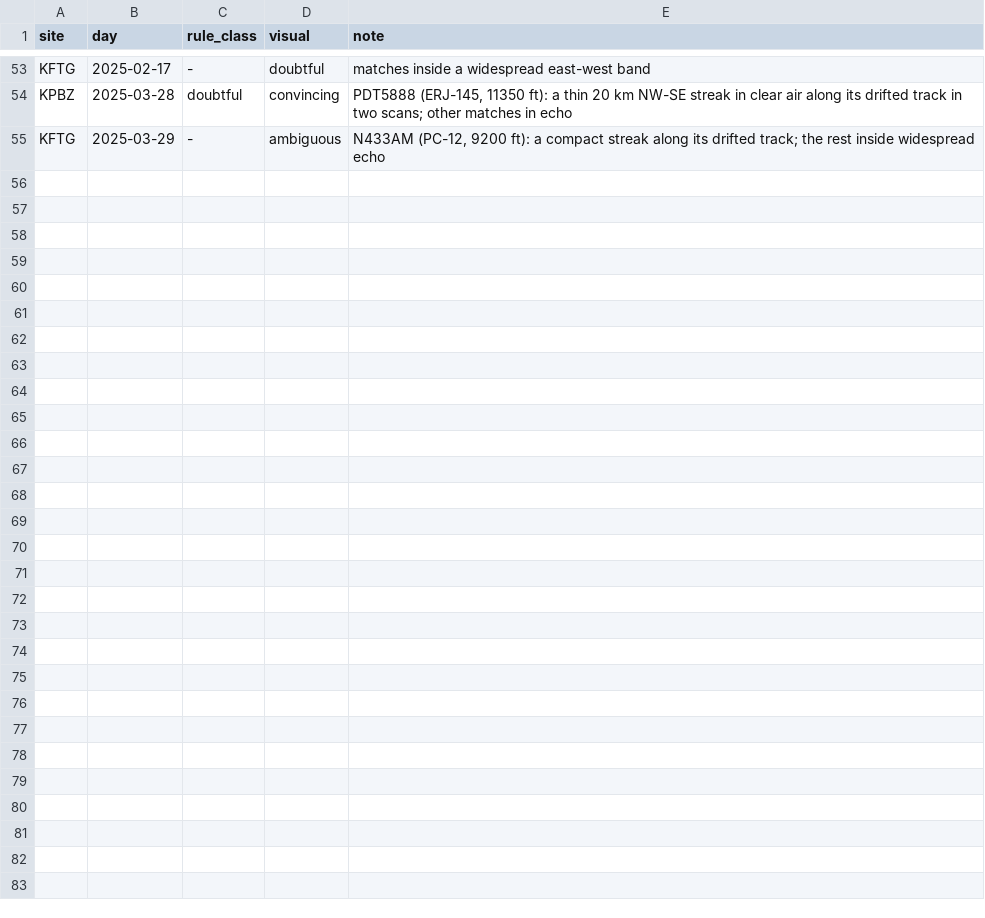
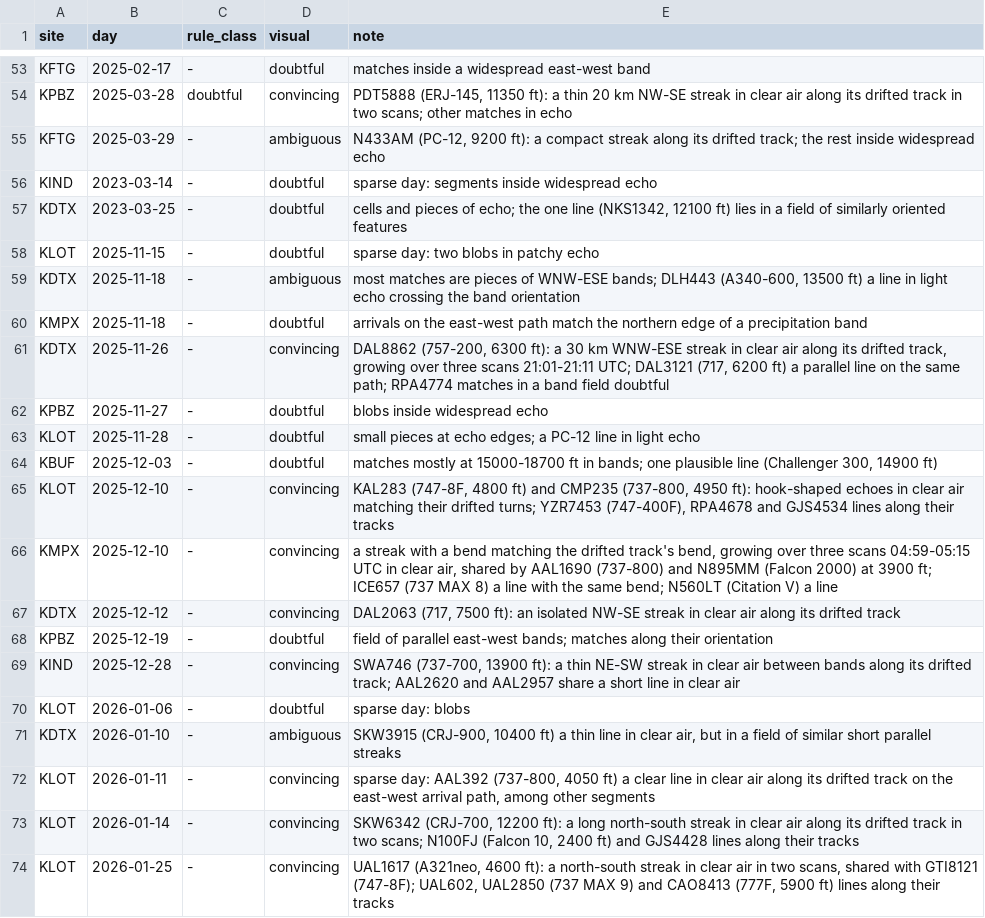
Before and after one commit to Aidenn8/aircraft-snow, a CSV file: results/census/visual_review.csv, drawn as a sheet; only a part is shown, gaps mark what is left out; the diff covers the shown part only.

Commit message:
Visual review: 2025-26 and March 2023 days at p <= 0.01

```diff
--- a/results/census/visual_review.csv
+++ b/results/census/visual_review.csv
@@ -55 +55,20 @@ KPBZ,2025-03-28,doubtful,convincing,"PDT5888 (ERJ-145, 11350 ft): a thin 20 km N
 KFTG,2025-03-29,-,ambiguous,"N433AM (PC-12, 9200 ft): a compact streak along its drifted track; the rest inside widespread echo"
+KIND,2023-03-14,-,doubtful,"sparse day: segments inside widespread echo"
+KDTX,2023-03-25,-,doubtful,"cells and pieces of echo; the one line (NKS1342, 12100 ft) lies in a field of similarly oriented features"
+KLOT,2025-11-15,-,doubtful,"sparse day: two blobs in patchy echo"
+KDTX,2025-11-18,-,ambiguous,"most matches are pieces of WNW-ESE bands; DLH443 (A340-600, 13500 ft) a line in light echo crossing the band orientation"
+KMPX,2025-11-18,-,doubtful,"arrivals on the east-west path match the northern edge of a precipitation band"
+KDTX,2025-11-26,-,convincing,"DAL8862 (757-200, 6300 ft): a 30 km WNW-ESE streak in clear air along its drifted track, growing over three scans 21:01-21:11 UTC; DAL3121 (717, 6200 ft) a parallel line on the same path; RPA4774 matches in a band field doubtful"
+KPBZ,2025-11-27,-,doubtful,"blobs inside widespread echo"
+KLOT,2025-11-28,-,doubtful,"small pieces at echo edges; a PC-12 line in light echo"
+KBUF,2025-12-03,-,doubtful,"matches mostly at 15000-18700 ft in bands; one plausible line (Challenger 300, 14900 ft)"
+KLOT,2025-12-10,-,convincing,"KAL283 (747-8F, 4800 ft) and CMP235 (737-800, 4950 ft): hook-shaped echoes in clear air matching their drifted turns; YZR7453 (747-400F), RPA4678 and GJS4534 lines along their tracks"
+KMPX,2025-12-10,-,convincing,"a streak with a bend matching the drifted track's bend, growing over three scans 04:59-05:15 UTC in clear air, shared by AAL1690 (737-800) and N895MM (Falcon 2000) at 3900 ft; ICE657 (737 MAX 8) a line with the same bend; N560LT (Citation V) a line"
+KDTX,2025-12-12,-,convincing,"DAL2063 (717, 7500 ft): an isolated NW-SE streak in clear air along its drifted track"
+KPBZ,2025-12-19,-,doubtful,"field of parallel east-west bands; matches along their orientation"
+KIND,2025-12-28,-,convincing,"SWA746 (737-700, 13900 ft): a thin NE-SW streak in clear air between bands along its drifted track; AAL2620 and AAL2957 share a short line in clear air"
+KLOT,2026-01-06,-,doubtful,"sparse day: blobs"
+KDTX,2026-01-10,-,ambiguous,"SKW3915 (CRJ-900, 10400 ft) a thin line in clear air, but in a field of similar short parallel streaks"
+KLOT,2026-01-11,-,convincing,"sparse day: AAL392 (737-800, 4050 ft) a clear line in clear air along its drifted track on the east-west arrival path, among other segments"
+KLOT,2026-01-14,-,convincing,"SKW6342 (CRJ-700, 12200 ft): a long north-south streak in clear air along its drifted track in two scans; N100FJ (Falcon 10, 2400 ft) and GJS4428 lines along their tracks"
+KLOT,2026-01-25,-,convincing,"UAL1617 (A321neo, 4600 ft): a north-south streak in clear air in two scans, shared with GTI8121 (747-8F); UAL602, UAL2850 (737 MAX 9) and CAO8413 (777F, 5900 ft) lines along their tracks"
```
Also changed, not shown: 13 added rows elsewhere in this file.
